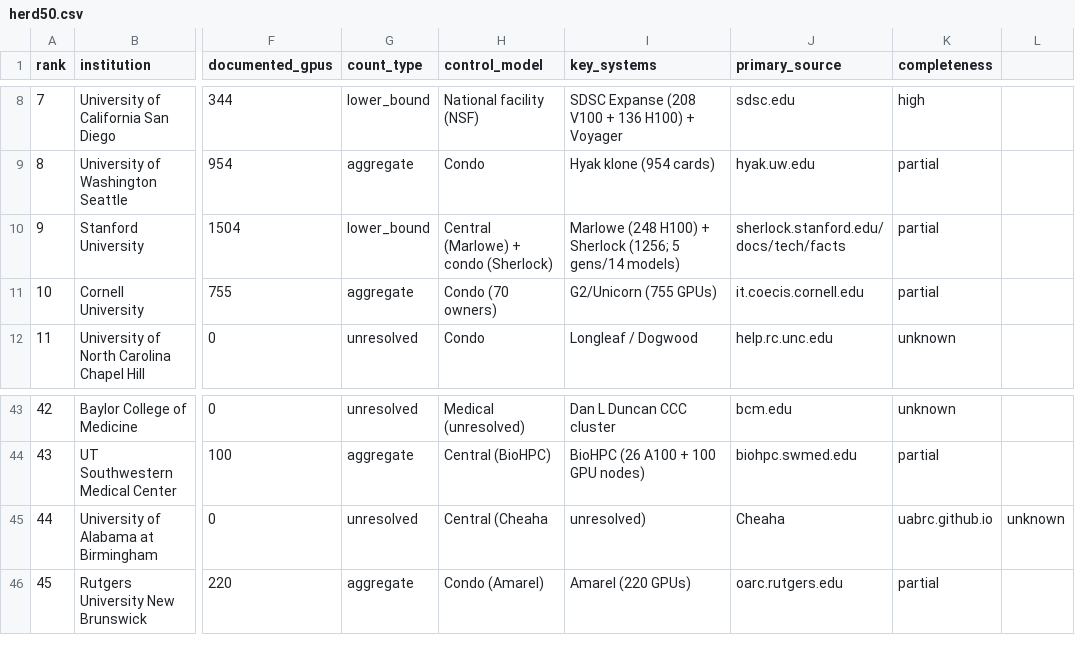
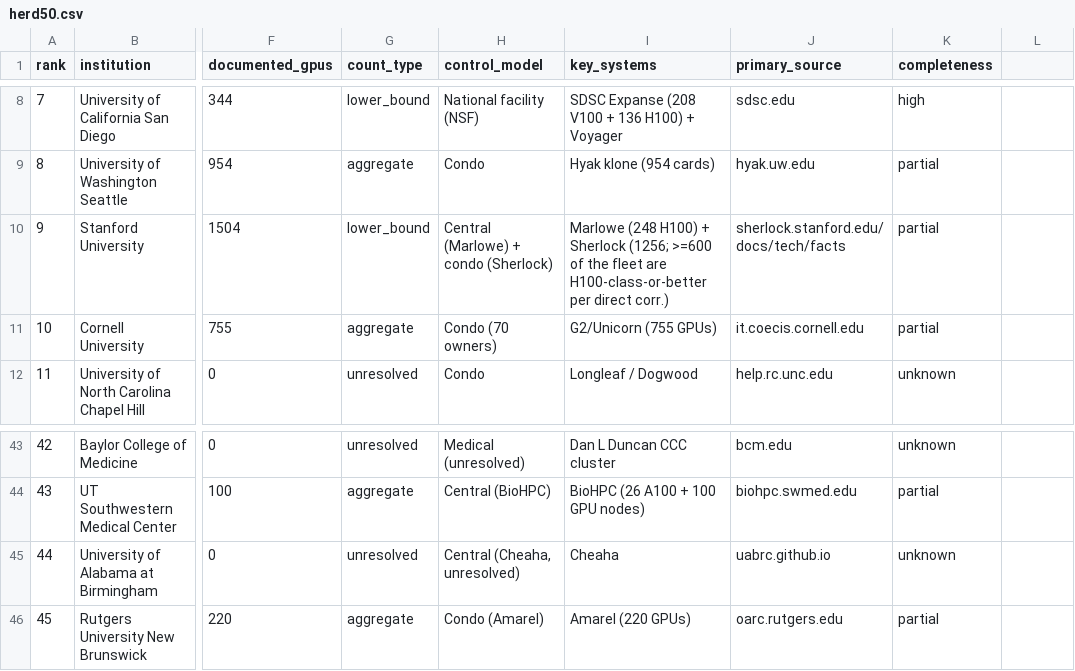
Before and after one commit to jryck/university-ai-compute, a CSV file: herd50.csv, drawn as a sheet; only a part is shown, gaps mark what is left out; the diff names each change by its address in the sheet, - before the commit and + after, or states it on an @@ line.

```diff
--- a/herd50.csv
+++ b/herd50.csv
-I10 (key_systems): …Sherlock (1256; 5 gens/14 models)
+I10 (key_systems): …Sherlock (1256; >=600 of the fleet are H100-class-or-better per direct corr.)
-H45 (control_model): Central (Cheaha
+H45 (control_model): Central (Cheaha, unresolved)
-I45 (key_systems): unresolved)
+I45 (key_systems): Cheaha
-J45 (primary_source): Cheaha
+J45 (primary_source): uabrc.github.io
-K45 (completeness): uabrc.github.io
+K45 (completeness): unknown
-L45: unknown
+L45: (empty)
```
Also changed, not shown: clusters.csv, 4 other files.
